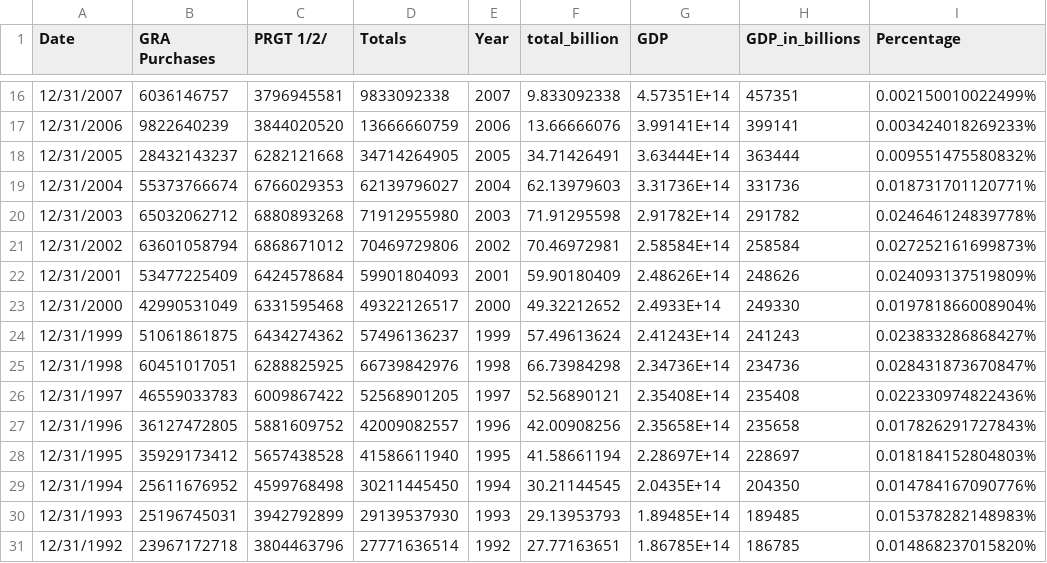
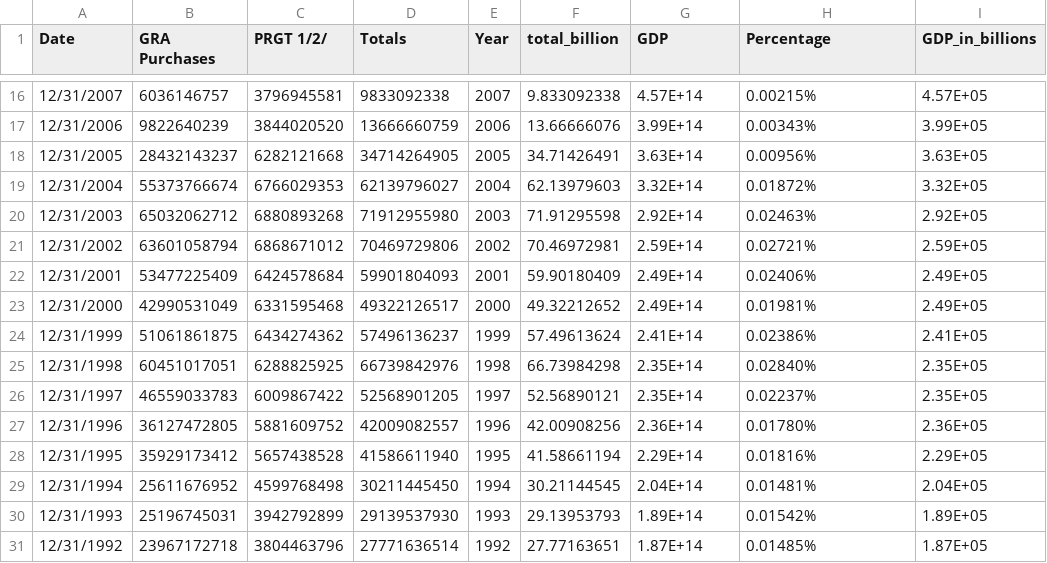
Before and after one commit to northmost2008/northmost2008.github.io, a CSV file: myData.csv, drawn as a sheet; only a part is shown, gaps mark what is left out; removed rows and columns are numbered as before the commit, all else as after; the diff covers the shown part only; the diff names each change by its address in the sheet, - before the commit and + after, or states it on an @@ line.

```diff
--- a/myData.csv
+++ b/myData.csv
-column H (GDP_in_billions), rows 16-31: 457351 | 399141 | 363444 | 331736 | 291782 | 258584 | 248626 | 249330 | 241243 | 234736 | 235408 | 235658 | 228697 | 204350 | 189485 | 186785
+column I (GDP_in_billions), rows 16-31: 4.57E+05 | 3.99E+05 | 3.63E+05 | 3.32E+05 | 2.92E+05 | 2.59E+05 | 2.49E+05 | 2.49E+05 | 2.41E+05 | 2.35E+05 | 2.35E+05 | 2.36E+05 | 2.29E+05 | 2.04E+05 | 1.89E+05 | 1.87E+05
-G16 (GDP): 4.57351E+14
+G16 (GDP): 4.57E+14
-H16 (Percentage): 0.002150010022499%
+H16 (Percentage): 0.00215%
-G17 (GDP): 3.99141E+14
+G17 (GDP): 3.99E+14
-H17 (Percentage): 0.003424018269233%
+H17 (Percentage): 0.00343%
-G18 (GDP): 3.63444E+14
+G18 (GDP): 3.63E+14
-H18 (Percentage): 0.009551475580832%
+H18 (Percentage): 0.00956%
-G19 (GDP): 3.31736E+14
+G19 (GDP): 3.32E+14
-H19 (Percentage): 0.018731701120771%
+H19 (Percentage): 0.01872%
-G20 (GDP): 2.91782E+14
+G20 (GDP): 2.92E+14
-H20 (Percentage): 0.024646124839778%
+H20 (Percentage): 0.02463%
-G21 (GDP): 2.58584E+14
+G21 (GDP): 2.59E+14
-H21 (Percentage): 0.027252161699873%
+H21 (Percentage): 0.02721%
-G22 (GDP): 2.48626E+14
+G22 (GDP): 2.49E+14
-H22 (Percentage): 0.024093137519809%
+H22 (Percentage): 0.02406%
-G23 (GDP): 2.4933E+14
+G23 (GDP): 2.49E+14
-H23 (Percentage): 0.019781866008904%
+H23 (Percentage): 0.01981%
-G24 (GDP): 2.41243E+14
+G24 (GDP): 2.41E+14
-H24 (Percentage): 0.023833286868427%
+H24 (Percentage): 0.02386%
-G25 (GDP): 2.34736E+14
+G25 (GDP): 2.35E+14
-H25 (Percentage): 0.028431873670847%
+H25 (Percentage): 0.02840%
-G26 (GDP): 2.35408E+14
+G26 (GDP): 2.35E+14
-H26 (Percentage): 0.022330974822436%
+H26 (Percentage): 0.02237%
-G27 (GDP): 2.35658E+14
+G27 (GDP): 2.36E+14
-H27 (Percentage): 0.017826291727843%
+H27 (Percentage): 0.01780%
-G28 (GDP): 2.28697E+14
+G28 (GDP): 2.29E+14
-H28 (Percentage): 0.018184152804803%
+H28 (Percentage): 0.01816%
-G29 (GDP): 2.0435E+14
+G29 (GDP): 2.04E+14
-H29 (Percentage): 0.014784167090776%
+H29 (Percentage): 0.01481%
-G30 (GDP): 1.89485E+14
+G30 (GDP): 1.89E+14
-H30 (Percentage): 0.015378282148983%
+H30 (Percentage): 0.01542%
-G31 (GDP): 1.86785E+14
+G31 (GDP): 1.87E+14
-H31 (Percentage): 0.014868237015820%
+H31 (Percentage): 0.01485%
```
Also changed, not shown: 46 edited cells elsewhere in this file.
